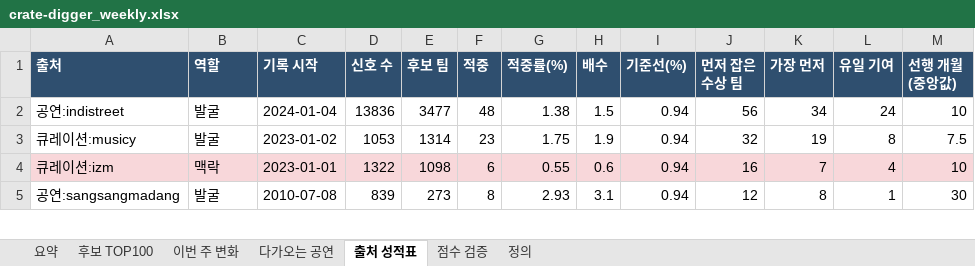
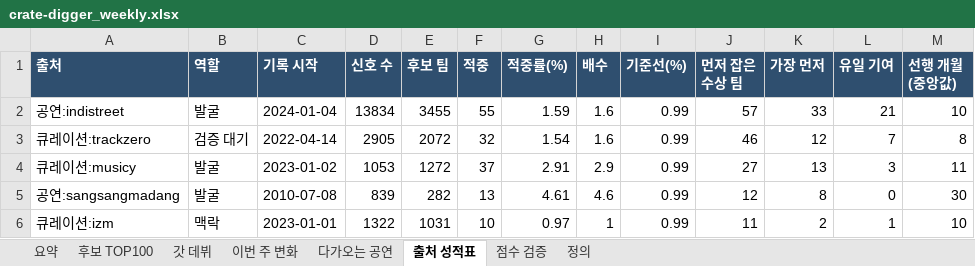
Before and after one commit to leegmyung/crate-digger, an Excel workbook: docs/report/crate-digger_weekly.xlsx, sheet 출처 성적표, drawn as a sheet; only a part is shown; values as stored, in another font and other column widths than the file's, no borders; removed rows and columns are numbered as before the commit, all else as after; the diff covers the shown part only; the diff names each change by its address in the sheet, - before the commit and + after, or states it on an @@ line.

```diff
--- a/docs/report/crate-digger_weekly.xlsx (sheet 출처 성적표)
+++ b/docs/report/crate-digger_weekly.xlsx (sheet 출처 성적표)
+sheet tab: 갓 데뷔
-D2 (신호 수): 13836
+D2 (신호 수): 13834
-E2 (후보 팀): 3477
+E2 (후보 팀): 3455
-F2 (적중): 48
+F2 (적중): 55
-G2 (적중률(%)): 1.38
+G2 (적중률(%)): 1.59
-H2 (배수): 1.5
+H2 (배수): 1.6
-I2 (기준선(%)): 0.94
+I2 (기준선(%)): 0.99
-J2 (먼저 잡은 수상 팀): 56
+J2 (먼저 잡은 수상 팀): 57
-K2 (가장 먼저): 34
+K2 (가장 먼저): 33
-L2 (유일 기여): 24
+L2 (유일 기여): 21
+row 3: 큐레이션:trackzero | 검증 대기 | 2022-04-14 | 2905 | 2072 | 32 | 1.54 | 1.6 | 0.99 | 46 | 12 | 7 | 8
-E4 (후보 팀): 1314
+E4 (후보 팀): 1272
-F4 (적중): 23
+F4 (적중): 37
-G4 (적중률(%)): 1.75
+G4 (적중률(%)): 2.91
-H4 (배수): 1.9
+H4 (배수): 2.9
-I4 (기준선(%)): 0.94
+I4 (기준선(%)): 0.99
-J4 (먼저 잡은 수상 팀): 32
+J4 (먼저 잡은 수상 팀): 27
-K4 (가장 먼저): 19
+K4 (가장 먼저): 13
-L4 (유일 기여): 8
+L4 (유일 기여): 3
-M4 (선행 개월(중앙값)): 7.5
+M4 (선행 개월(중앙값)): 11
-row 4: 큐레이션:izm | 맥락 | 2023-01-01 | 1322 | 1098 | 6 | 0.55 | 0.6 | 0.94 | 16 | 7 | 4 | 10
-E5 (후보 팀): 273
+E5 (후보 팀): 282
-F5 (적중): 8
+F5 (적중): 13
-G5 (적중률(%)): 2.93
+G5 (적중률(%)): 4.61
-H5 (배수): 3.1
+H5 (배수): 4.6
-I5 (기준선(%)): 0.94
+I5 (기준선(%)): 0.99
-L5 (유일 기여): 1
+L5 (유일 기여): 0
+row 6: 큐레이션:izm | 맥락 | 2023-01-01 | 1322 | 1031 | 10 | 0.97 | 1 | 0.99 | 11 | 2 | 1 | 10
```
Also changed, not shown: 3 added rows, 1 removed row and 42 edited cells elsewhere in this sheet, sheet 후보 TOP100, sheet 점수 검증, sheet 다가오는 공연, sheet 요약, sheet 정의, 4 other files.
